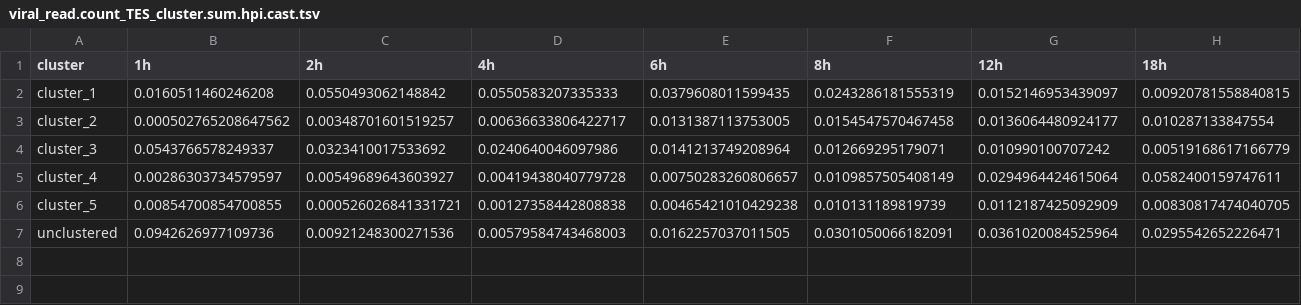
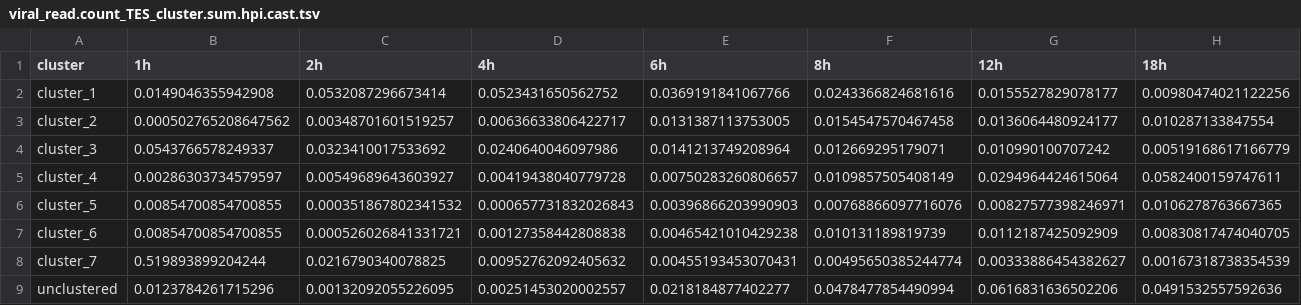
Before and after one commit to Balays/EHV-1-dynamic, a TSV file: LoRTIA_virus/TES_abund.norm_LoRTIA/viral_read.count_TES_cluster.sum.hpi.cast.tsv, drawn as a sheet; only a part is shown; addresses are those after the commit; rows hold the shown columns only; the diff covers the shown part only; the diff names each change by its address in the sheet, - before the commit and + after, or states it on an @@ line.

```diff
--- a/LoRTIA_virus/TES_abund.norm_LoRTIA/viral_read.count_TES_cluster.sum.hpi.cast.tsv
+++ b/LoRTIA_virus/TES_abund.norm_LoRTIA/viral_read.count_TES_cluster.sum.hpi.cast.tsv
-B2 (1h): 0.0160511460246208
+B2 (1h): 0.0149046355942908
-C2 (2h): 0.0550493062148842
+C2 (2h): 0.0532087296673414
-D2 (4h): 0.0550583207335333
+D2 (4h): 0.0523431650562752
-E2 (6h): 0.0379608011599435
+E2 (6h): 0.0369191841067766
-F2 (8h): 0.0243286181555319
+F2 (8h): 0.0243366824681616
-G2 (12h): 0.0152146953439097
+G2 (12h): 0.0155527829078177
-H2 (18h): 0.00920781558840815
+H2 (18h): 0.00980474021122256
+row 6: cluster_5 | 0.00854700854700855 | 0.000351867802341532 | 0.000657731832026843 | 0.00396866203990903 | 0.00768866097716076 | 0.00827577398246971 | 0.0106278763667365
-A7 (cluster): cluster_5
+A7 (cluster): cluster_6
+row 8: cluster_7 | 0.519893899204244 | 0.0216790340078825 | 0.00952762092405632 | 0.00455193453070431 | 0.00495650385244774 | 0.00333886454382627 | 0.00167318738354539
-B9 (1h): 0.0942626977109736
+B9 (1h): 0.0123784261715296
-C9 (2h): 0.00921248300271536
+C9 (2h): 0.00132092055226095
-D9 (4h): 0.00579584743468003
+D9 (4h): 0.00251453020002557
-E9 (6h): 0.0162257037011505
+E9 (6h): 0.0218184877402277
-F9 (8h): 0.0301050066182091
+F9 (8h): 0.0478477854490994
-G9 (12h): 0.0361020084525964
+G9 (12h): 0.0616831636502206
-H9 (18h): 0.0295542652226471
+H9 (18h): 0.0491532557592636
```
Also changed, not shown: 4 edited cells elsewhere in this file, LoRTIA_virus/TES_abund.norm_LoRTIA/viral_read.count_TES_Hclust.genes.and.kin.classes.tsv, LoRTIA_virus/TES_abund.norm_LoRTIA/viral_read.count_TES_abund.cast.tsv, 50 other files.
